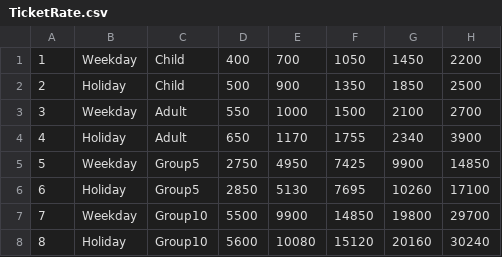
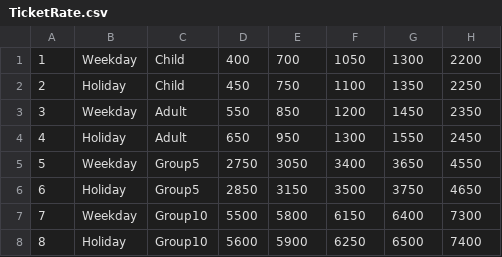
Before and after one commit to iamMrGaurav/Ticket-Booking-System, a CSV file: TicketRate.csv, drawn as a sheet; only a part is shown; the diff covers the shown part only.

```diff
--- a/TicketRate.csv
+++ b/TicketRate.csv
@@ -1,8 +1,8 @@
-1,Weekday,Child,400,700,1050,1450,2200
-2,Holiday,Child,500,900,1350,1850,2500
-3,Weekday,Adult,550,1000,1500,2100,2700
-4,Holiday,Adult,650,1170,1755,2340,3900
-5,Weekday,Group5,2750,4950,7425,9900,14850
-6,Holiday,Group5,2850,5130,7695,10260,17100
-7,Weekday,Group10,5500,9900,14850,19800,29700
-8,Holiday,Group10,5600,10080,15120,20160,30240
+1,Weekday,Child,400,700,1050,1300,2200
+2,Holiday,Child,450,750,1100,1350,2250
+3,Weekday,Adult,550,850,1200,1450,2350
+4,Holiday,Adult,650,950,1300,1550,2450
+5,Weekday,Group5,2750,3050,3400,3650,4550
+6,Holiday,Group5,2850,3150,3500,3750,4650
+7,Weekday,Group10,5500,5800,6150,6400,7300
+8,Holiday,Group10,5600,5900,6250,6500,7400
```
Also changed, not shown: 18 edited cells elsewhere in this file, DataRecord.csv, 10 other files.
